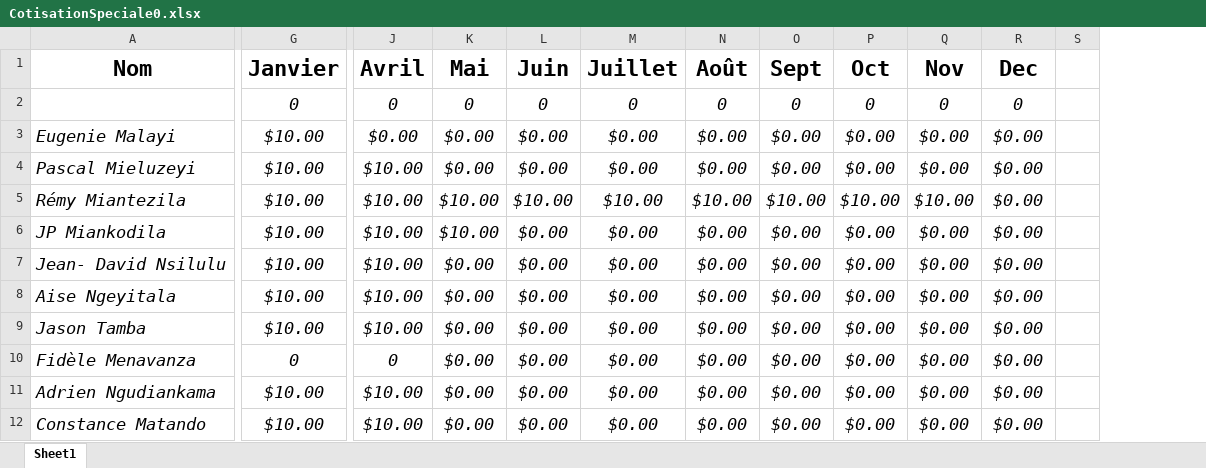
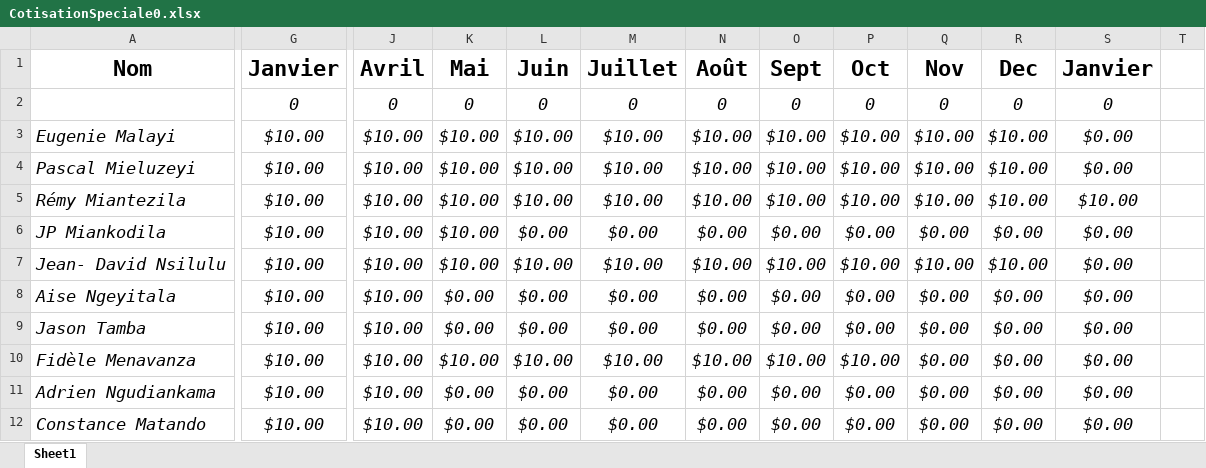
Before and after one commit to ngangu63/lukalaAvant-app, an Excel workbook: src/assets/Excells/CotisationSpeciale0.xlsx, sheet Sheet1, drawn as a sheet; only a part is shown, gaps mark what is left out; values as stored, in another font and other column widths than the file's, no borders; removed rows and columns are numbered as before the commit, all else as after; the diff covers the shown part only; the diff names each change by its address in the sheet, - before the commit and + after, or states it on an @@ line.

```diff
--- a/src/assets/Excells/CotisationSpeciale0.xlsx (sheet Sheet1)
+++ b/src/assets/Excells/CotisationSpeciale0.xlsx (sheet Sheet1)
-column S, empty
+column S (Janvier), rows 2-12: 0 | $0.00 | $0.00 | $10.00 | $0.00 | $0.00 | $0.00 | $0.00 | $0.00 | $0.00 | $0.00
+column T, empty
-J3 (Avril): $0.00
+J3 (Avril): $10.00
-K3:K4 (Mai): $0.00
+K3:K4 (Mai): $10.00
-L3:L4 (Juin): $0.00
+L3:L4 (Juin): $10.00
-M3:M4 (Juillet): $0.00
+M3:M4 (Juillet): $10.00
-N3:N4 (Août): $0.00
+N3:N4 (Août): $10.00
-O3:O4 (Sept): $0.00
+O3:O4 (Sept): $10.00
-P3:P4 (Oct): $0.00
+P3:P4 (Oct): $10.00
-Q3:Q4 (Nov): $0.00
+Q3:Q4 (Nov): $10.00
-R3:R5 (Dec): $0.00
+R3:R5 (Dec): $10.00
-K7 (Mai): $0.00
+K7 (Mai): $10.00
-L7 (Juin): $0.00
+L7 (Juin): $10.00
-M7 (Juillet): $0.00
+M7 (Juillet): $10.00
-N7 (Août): $0.00
+N7 (Août): $10.00
-O7 (Sept): $0.00
+O7 (Sept): $10.00
-P7 (Oct): $0.00
+P7 (Oct): $10.00
-Q7 (Nov): $0.00
+Q7 (Nov): $10.00
-R7 (Dec): $0.00
+R7 (Dec): $10.00
-G10 (Janvier): 0
+G10 (Janvier): $10.00
-J10 (Avril): 0
+J10 (Avril): $10.00
-K10 (Mai): $0.00
+K10 (Mai): $10.00
-L10 (Juin): $0.00
+L10 (Juin): $10.00
-M10 (Juillet): $0.00
+M10 (Juillet): $10.00
-N10 (Août): $0.00
+N10 (Août): $10.00
-O10 (Sept): $0.00
+O10 (Sept): $10.00
-P10 (Oct): $0.00
+P10 (Oct): $10.00
```
Also changed, not shown: 3 added rows and 73 edited cells elsewhere in this sheet, formulas that keep their value, 1 other file.
